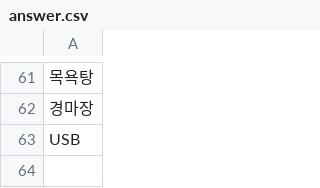
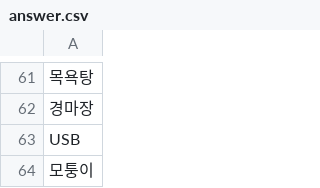
Before and after one commit to AZ-GAG/AZ-GAG-dataset, a CSV file: answer.csv, drawn as a sheet; only a part is shown, gaps mark what is left out; the diff names each change by its address in the sheet, - before the commit and + after, or states it on an @@ line.

```diff
--- a/answer.csv
+++ b/answer.csv
+row 64: 모퉁이
```
Also changed, not shown: question.csv.
